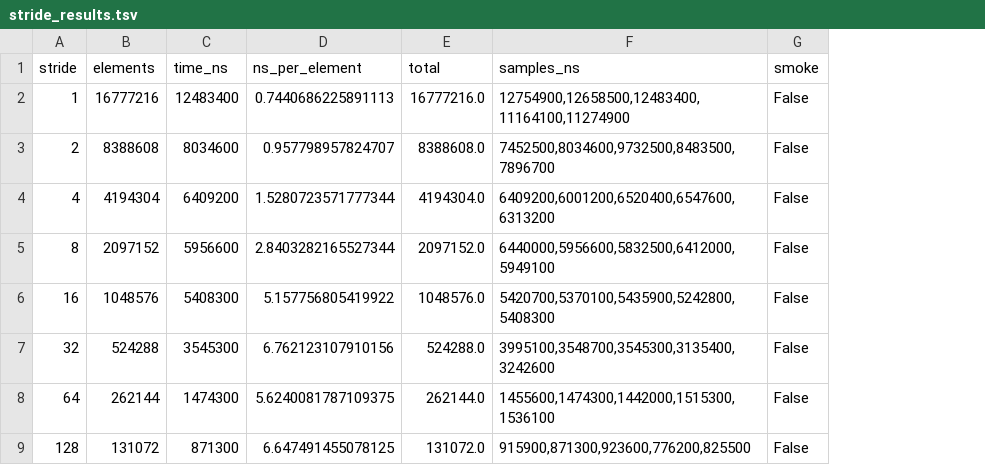
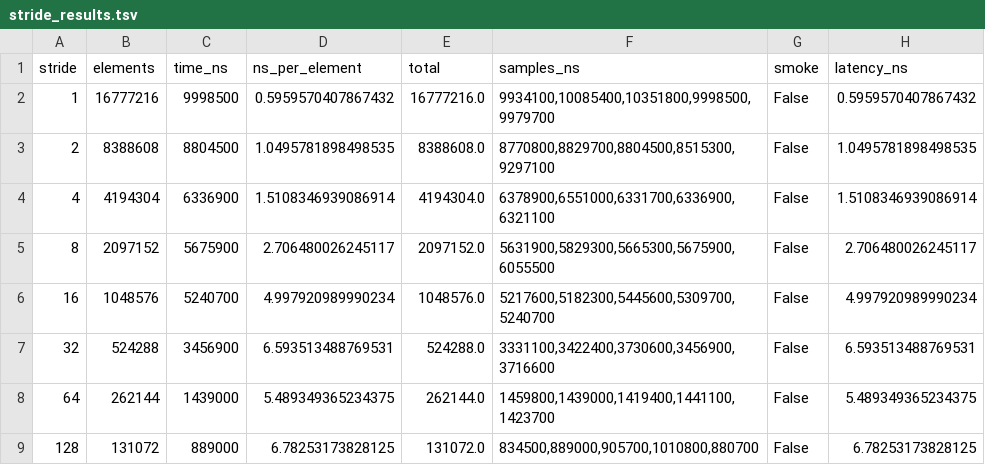
Before and after one commit to ros1nant/CSS314Ainabek_230103254, a TSV file: results/stride_results.tsv, drawn as a sheet; the diff names each change by its address in the sheet, - before the commit and + after, or states it on an @@ line.

```diff
--- a/results/stride_results.tsv
+++ b/results/stride_results.tsv
+column H (latency_ns), rows 2-9: 0.5959570407867432 | 1.0495781898498535 | 1.5108346939086914 | 2.706480026245117 | 4.997920989990234 | 6.593513488769531 | 5.489349365234375 | 6.78253173828125
-C2 (time_ns): 12483400
+C2 (time_ns): 9998500
-D2 (ns_per_element): 0.7440686225891113
+D2 (ns_per_element): 0.5959570407867432
-F2 (samples_ns): 12754900,12658500,12483400,11164100,11274900
+F2 (samples_ns): 9934100,10085400,10351800,9998500,9979700
-C3 (time_ns): 8034600
+C3 (time_ns): 8804500
-D3 (ns_per_element): 0.957798957824707
+D3 (ns_per_element): 1.0495781898498535
-F3 (samples_ns): 7452500,8034600,9732500,8483500,7896700
+F3 (samples_ns): 8770800,8829700,8804500,8515300,9297100
-C4 (time_ns): 6409200
+C4 (time_ns): 6336900
-D4 (ns_per_element): 1.5280723571777344
+D4 (ns_per_element): 1.5108346939086914
-F4 (samples_ns): 6409200,6001200,6520400,6547600,6313200
+F4 (samples_ns): 6378900,6551000,6331700,6336900,6321100
-C5 (time_ns): 5956600
+C5 (time_ns): 5675900
-D5 (ns_per_element): 2.8403282165527344
+D5 (ns_per_element): 2.706480026245117
-F5 (samples_ns): 6440000,5956600,5832500,6412000,5949100
+F5 (samples_ns): 5631900,5829300,5665300,5675900,6055500
-C6 (time_ns): 5408300
+C6 (time_ns): 5240700
-D6 (ns_per_element): 5.157756805419922
+D6 (ns_per_element): 4.997920989990234
-F6 (samples_ns): 5420700,5370100,5435900,5242800,5408300
+F6 (samples_ns): 5217600,5182300,5445600,5309700,5240700
-C7 (time_ns): 3545300
+C7 (time_ns): 3456900
-D7 (ns_per_element): 6.762123107910156
+D7 (ns_per_element): 6.593513488769531
-F7 (samples_ns): 3995100,3548700,3545300,3135400,3242600
+F7 (samples_ns): 3331100,3422400,3730600,3456900,3716600
-C8 (time_ns): 1474300
+C8 (time_ns): 1439000
-D8 (ns_per_element): 5.6240081787109375
+D8 (ns_per_element): 5.489349365234375
-F8 (samples_ns): 1455600,1474300,1442000,1515300,1536100
+F8 (samples_ns): 1459800,1439000,1419400,1441100,1423700
-C9 (time_ns): 871300
+C9 (time_ns): 889000
-D9 (ns_per_element): 6.647491455078125
+D9 (ns_per_element): 6.78253173828125
-F9 (samples_ns): 915900,871300,923600,776200,825500
+F9 (samples_ns): 834500,889000,905700,1010800,880700
```
Also changed, not shown: results/false_sharing_karp_flatt.tsv, results/scaling_metrics.tsv, 14 other files.
